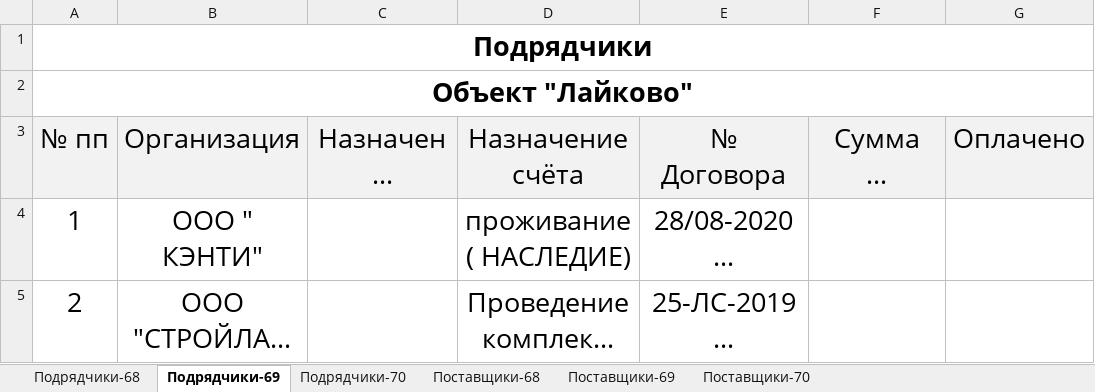
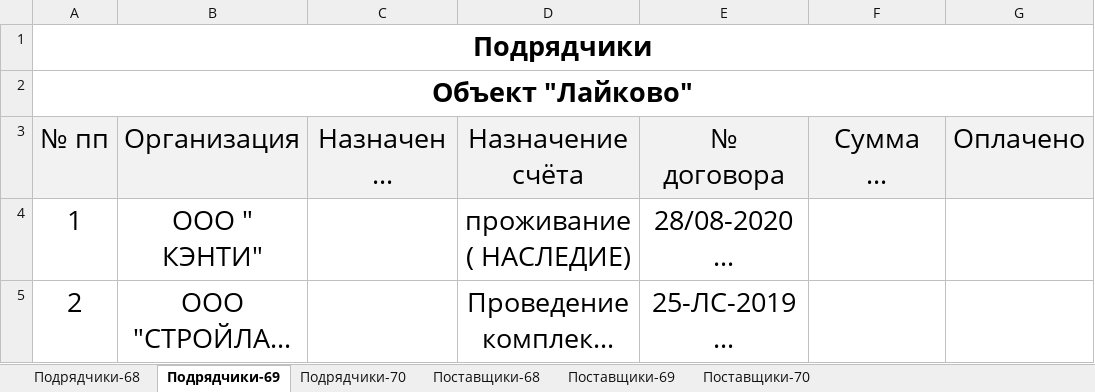
Before and after one commit to garrip91/LoadPayRegs, an Excel workbook: openpyxl_test/сontractors_and_suppliers.xlsx, sheet Подрядчики-69, drawn as a sheet; only a part is shown; long unchanged cells end in …; values as stored, in another font and other column widths than the file's, no borders; the diff names each change by its address in the sheet, - before the commit and + after, or states it on an @@ line.

```diff
--- a/openpyxl_test/сontractors_and_suppliers.xlsx (sheet Подрядчики-69)
+++ b/openpyxl_test/сontractors_and_suppliers.xlsx (sheet Подрядчики-69)
-E3: № Договора
+E3: № договора
```
Also changed, not shown: sheet Подрядчики-68, sheet Подрядчики-70, sheet Поставщики-69, sheet Поставщики-68, sheet Поставщики-70, 1 other file.
